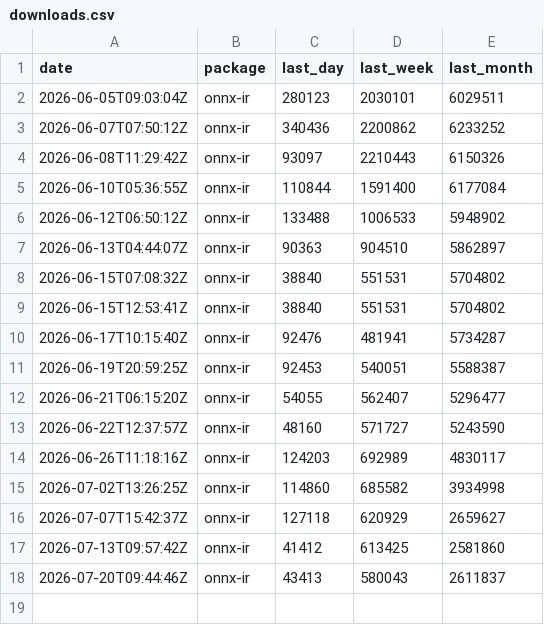
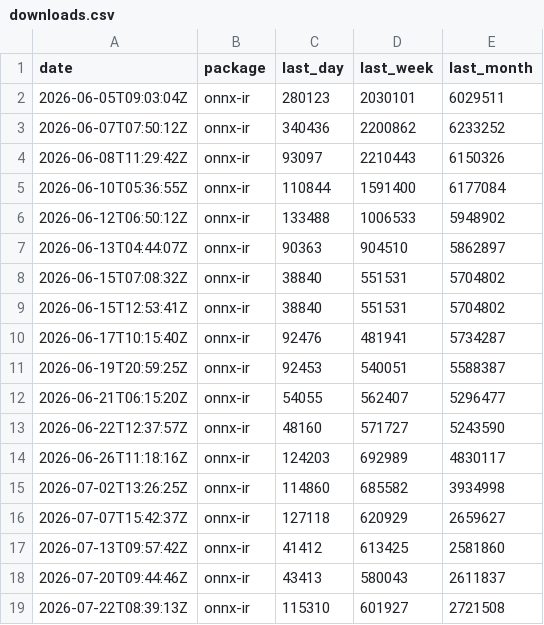
Before and after one commit to xadupre/xadupre.github.io, a CSV file: cache_data/onnx-ir/downloads.csv, drawn as a sheet.

```diff
--- a/cache_data/onnx-ir/downloads.csv
+++ b/cache_data/onnx-ir/downloads.csv
@@ -18 +18,2 @@ date,package,last_day,last_week,last_month
 2026-07-20T09:44:46Z,onnx-ir,43413,580043,2611837
+2026-07-22T08:39:13Z,onnx-ir,115310,601927,2721508
```
Also changed, not shown: cache_data/gguf/downloads.csv, cache_data/pytorch/downloads.csv, 6 other files.
